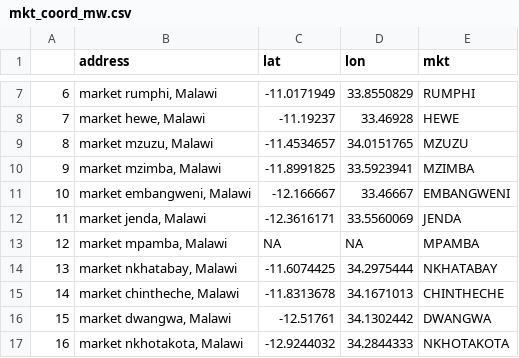
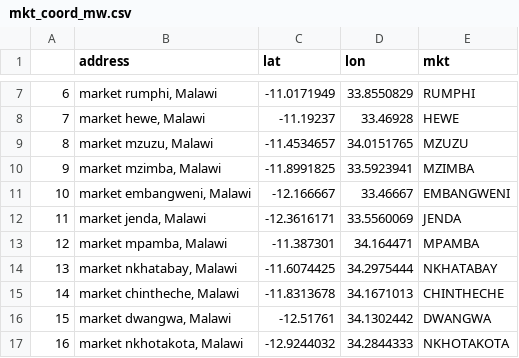
Before and after one commit to zhou100/FoodSecurityPrediction, a CSV file: data/clean/market/mkt_coord_mw.csv, drawn as a sheet; only a part is shown, gaps mark what is left out; the diff names each change by its address in the sheet, - before the commit and + after, or states it on an @@ line.

```diff
--- a/data/clean/market/mkt_coord_mw.csv
+++ b/data/clean/market/mkt_coord_mw.csv
-C13 (lat): NA
+C13 (lat): -11.387301
-D13 (lon): NA
+D13 (lon): 34.164471
```
Also changed, not shown: 5 other files.
